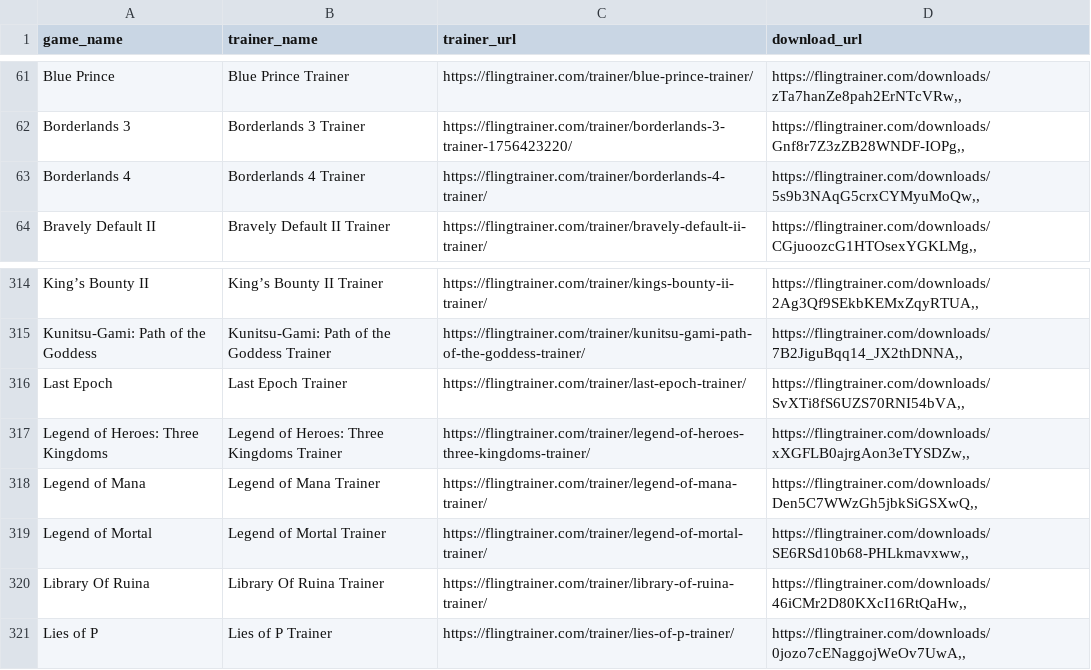
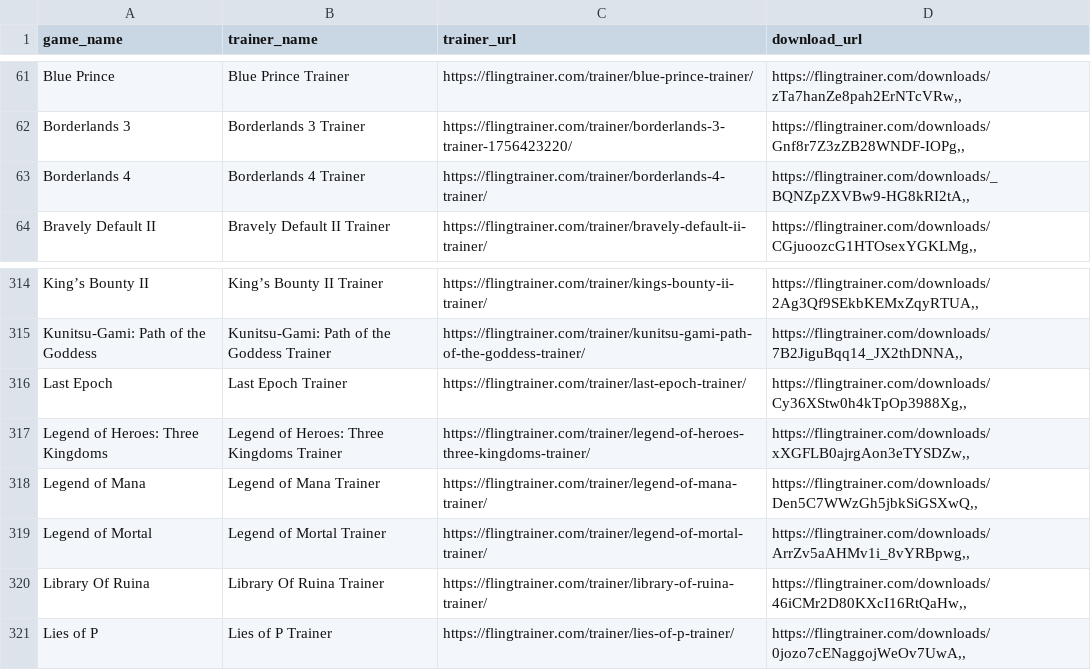
Before and after one commit to Karasukaigan/game-trainer-manager, a CSV file: app/resources/trainers_list.csv, drawn as a sheet; only a part is shown, gaps mark what is left out.

Commit message:
Update trainers_list.csv

```diff
--- a/app/resources/trainers_list.csv
+++ b/app/resources/trainers_list.csv
@@ -62,3 +62,3 @@ Blue Prince,Blue Prince Trainer,https://flingtrainer.com/trainer/blue-prince-tra
 Borderlands 3,Borderlands 3 Trainer,https://flingtrainer.com/trainer/borderlands-3-trainer-1756423220/,"https://flingtrainer.com/downloads/Gnf8r7Z3zZB28WNDF-IOPg,,"
-Borderlands 4,Borderlands 4 Trainer,https://flingtrainer.com/trainer/borderlands-4-trainer/,"https://flingtrainer.com/downloads/5s9b3NAqG5crxCYMyuMoQw,,"
+Borderlands 4,Borderlands 4 Trainer,https://flingtrainer.com/trainer/borderlands-4-trainer/,"https://flingtrainer.com/downloads/_BQNZpZXVBw9-HG8kRI2tA,,"
 Bravely Default II,Bravely Default II Trainer,https://flingtrainer.com/trainer/bravely-default-ii-trainer/,"https://flingtrainer.com/downloads/CGjuoozcG1HTOsexYGKLMg,,"
@@ -315,6 +315,6 @@ King’s Bounty II,King’s Bounty II Trainer,https://flingtrainer.com/trainer/k
 Kunitsu-Gami: Path of the Goddess,Kunitsu-Gami: Path of the Goddess Trainer,https://flingtrainer.com/trainer/kunitsu-gami-path-of-the-goddess-trainer/,"https://flingtrainer.com/downloads/7B2JiguBqq14_JX2thDNNA,,"
-Last Epoch,Last Epoch Trainer,https://flingtrainer.com/trainer/last-epoch-trainer/,"https://flingtrainer.com/downloads/SvXTi8fS6UZS70RNI54bVA,,"
+Last Epoch,Last Epoch Trainer,https://flingtrainer.com/trainer/last-epoch-trainer/,"https://flingtrainer.com/downloads/Cy36XStw0h4kTpOp3988Xg,,"
 Legend of Heroes: Three Kingdoms,Legend of Heroes: Three Kingdoms Trainer,https://flingtrainer.com/trainer/legend-of-heroes-three-kingdoms-trainer/,"https://flingtrainer.com/downloads/xXGFLB0ajrgAon3eTYSDZw,,"
 Legend of Mana,Legend of Mana Trainer,https://flingtrainer.com/trainer/legend-of-mana-trainer/,"https://flingtrainer.com/downloads/Den5C7WWzGh5jbkSiGSXwQ,,"
-Legend of Mortal,Legend of Mortal Trainer,https://flingtrainer.com/trainer/legend-of-mortal-trainer/,"https://flingtrainer.com/downloads/SE6RSd10b68-PHLkmavxww,,"
+Legend of Mortal,Legend of Mortal Trainer,https://flingtrainer.com/trainer/legend-of-mortal-trainer/,"https://flingtrainer.com/downloads/ArrZv5aAHMv1i_8vYRBpwg,,"
 Library Of Ruina,Library Of Ruina Trainer,https://flingtrainer.com/trainer/library-of-ruina-trainer/,"https://flingtrainer.com/downloads/46iCMr2D80KXcI16RtQaHw,,"
```
